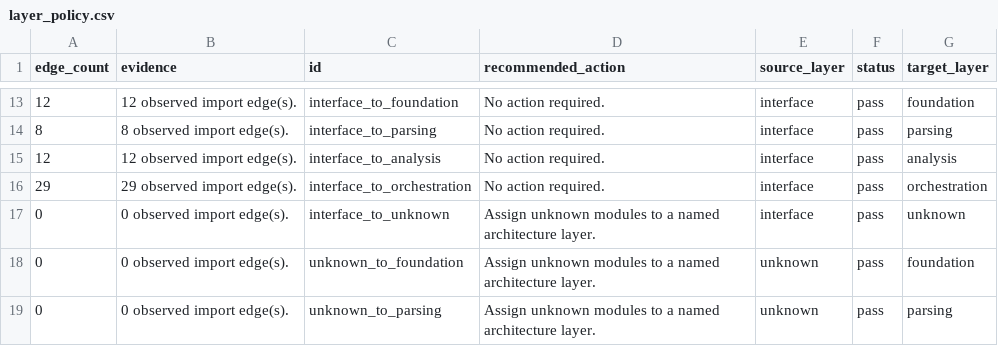
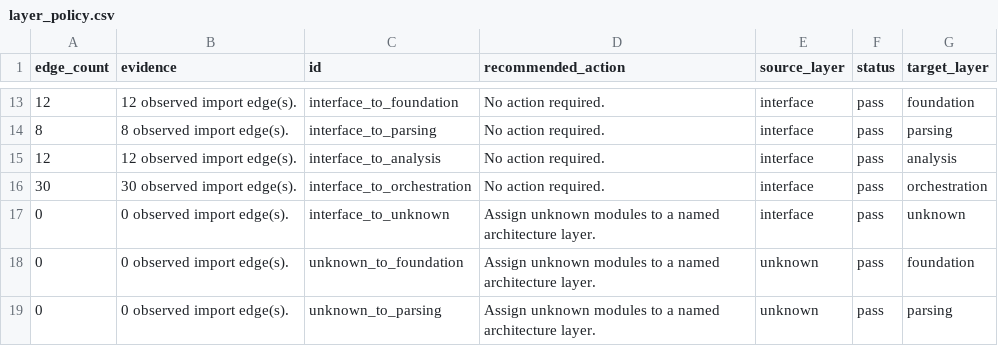
Before and after one commit to edithatogo/reimbursement-atlas, a CSV file: data/derived/architecture/layer_policy.csv, drawn as a sheet; only a part is shown, gaps mark what is left out.

```diff
--- a/data/derived/architecture/layer_policy.csv
+++ b/data/derived/architecture/layer_policy.csv
@@ -15,3 +15,3 @@ edge_count,evidence,id,recommended_action,source_layer,status,target_layer
 12,12 observed import edge(s).,interface_to_analysis,No action required.,interface,pass,analysis
-29,29 observed import edge(s).,interface_to_orchestration,No action required.,interface,pass,orchestration
+30,30 observed import edge(s).,interface_to_orchestration,No action required.,interface,pass,orchestration
 0,0 observed import edge(s).,interface_to_unknown,Assign unknown modules to a named architecture layer.,interface,pass,unknown
```
Also changed, not shown: data/derived/data_dictionary/data_dictionary.csv, data/derived/licence_review/licence_review_queue.csv, 32 other files.
